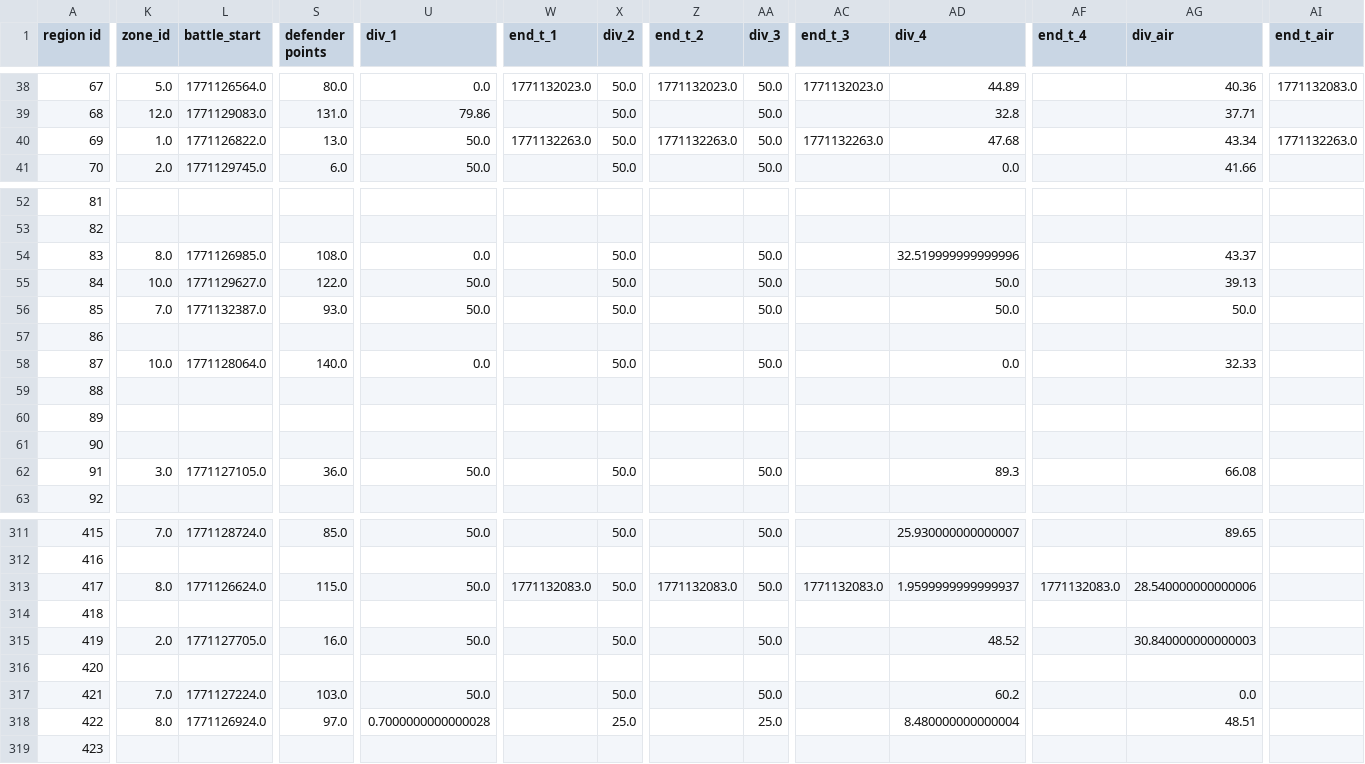
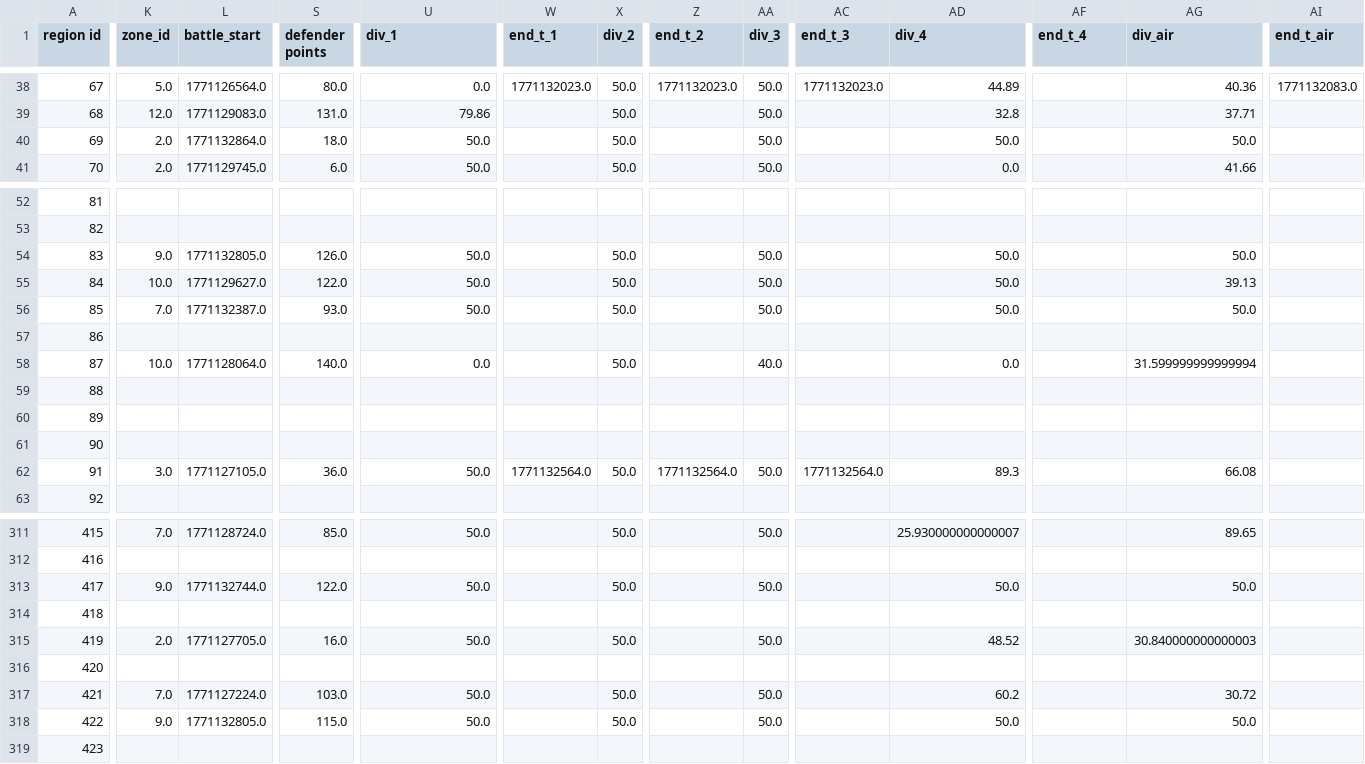
Before and after one commit to kf21boramenaval/emap, a CSV file: erepregiondata.csv, drawn as a sheet; only a part is shown, gaps mark what is left out; the diff covers the shown part only; the diff names each change by its address in the sheet, - before the commit and + after, or states it on an @@ line.

```diff
--- a/erepregiondata.csv
+++ b/erepregiondata.csv
-K40 (zone_id): 1.0
+K40 (zone_id): 2.0
-L40 (battle_start): 1771126822.0
+L40 (battle_start): 1771132864.0
-S40 (defender points): 13.0
+S40 (defender points): 18.0
-W40 (end_t_1): 1771132263.0
+W40 (end_t_1): (empty)
-Z40 (end_t_2): 1771132263.0
+Z40 (end_t_2): (empty)
-AC40 (end_t_3): 1771132263.0
+AC40 (end_t_3): (empty)
-AD40 (div_4): 47.68
+AD40 (div_4): 50.0
-AG40 (div_air): 43.34
+AG40 (div_air): 50.0
-AI40 (end_t_air): 1771132263.0
+AI40 (end_t_air): (empty)
-K54 (zone_id): 8.0
+K54 (zone_id): 9.0
-L54 (battle_start): 1771126985.0
+L54 (battle_start): 1771132805.0
-S54 (defender points): 108.0
+S54 (defender points): 126.0
-U54 (div_1): 0.0
+U54 (div_1): 50.0
-AD54 (div_4): 32.519999999999996
+AD54 (div_4): 50.0
-AG54 (div_air): 43.37
+AG54 (div_air): 50.0
-AA58 (div_3): 50.0
+AA58 (div_3): 40.0
-AG58 (div_air): 32.33
+AG58 (div_air): 31.599999999999994
-W62 (end_t_1): (empty)
+W62 (end_t_1): 1771132564.0
-Z62 (end_t_2): (empty)
+Z62 (end_t_2): 1771132564.0
-AC62 (end_t_3): (empty)
+AC62 (end_t_3): 1771132564.0
-K313 (zone_id): 8.0
+K313 (zone_id): 9.0
-L313 (battle_start): 1771126624.0
+L313 (battle_start): 1771132744.0
-S313 (defender points): 115.0
+S313 (defender points): 122.0
-W313 (end_t_1): 1771132083.0
+W313 (end_t_1): (empty)
-Z313 (end_t_2): 1771132083.0
+Z313 (end_t_2): (empty)
-AC313 (end_t_3): 1771132083.0
+AC313 (end_t_3): (empty)
-AD313 (div_4): 1.9599999999999937
+AD313 (div_4): 50.0
-AF313 (end_t_4): 1771132083.0
+AF313 (end_t_4): (empty)
-AG313 (div_air): 28.540000000000006
+AG313 (div_air): 50.0
-AG317 (div_air): 0.0
+AG317 (div_air): 30.72
-K318 (zone_id): 8.0
+K318 (zone_id): 9.0
-L318 (battle_start): 1771126924.0
+L318 (battle_start): 1771132805.0
-S318 (defender points): 97.0
+S318 (defender points): 115.0
-U318 (div_1): 0.7000000000000028
+U318 (div_1): 50.0
-X318 (div_2): 25.0
+X318 (div_2): 50.0
-AA318 (div_3): 25.0
+AA318 (div_3): 50.0
-AD318 (div_4): 8.480000000000004
+AD318 (div_4): 50.0
-AG318 (div_air): 48.51
+AG318 (div_air): 50.0
```
Also changed, not shown: 109 edited cells elsewhere in this file, 1 other file.
